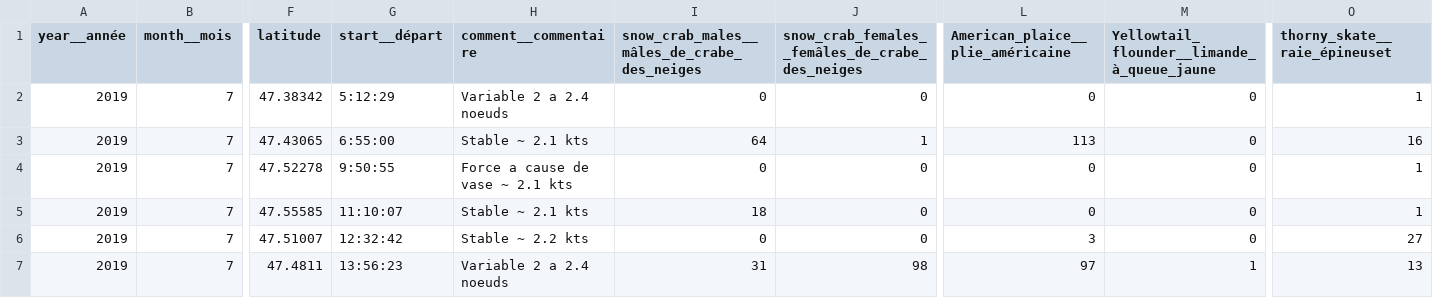
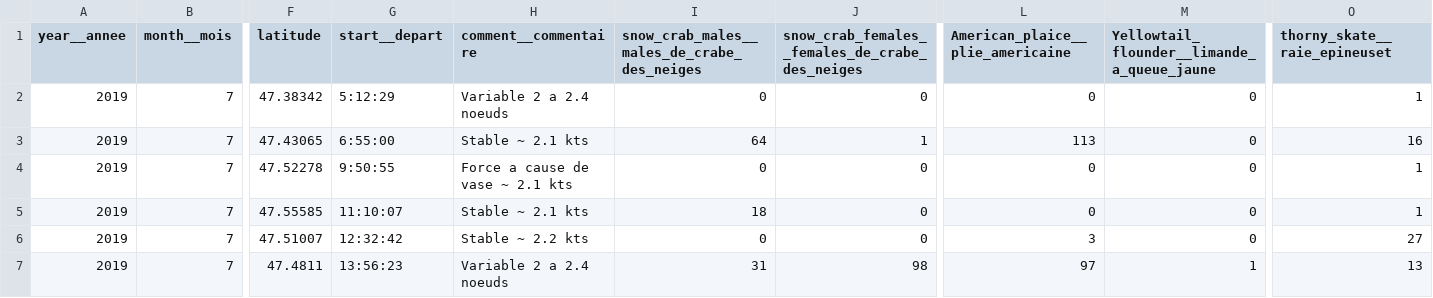
Before and after one commit to dfo-gulf-science/fgp-datasets, a CSV file: snow_crab/snow_crab_survey_2019.csv, drawn as a sheet; only a part is shown, gaps mark what is left out; the diff names each change by its address in the sheet, - before the commit and + after, or states it on an @@ line.

```diff
--- a/snow_crab/snow_crab_survey_2019.csv
+++ b/snow_crab/snow_crab_survey_2019.csv
-A1: year__année
+A1: year__annee
-G1: start__départ
+G1: start__depart
-I1: snow_crab_males__mâles_de_crabe_des_neiges
+I1: snow_crab_males__males_de_crabe_des_neiges
-J1: snow_crab_females__femâles_de_crabe_des_neiges
+J1: snow_crab_females__females_de_crabe_des_neiges
-L1: American_plaice__plie_américaine
+L1: American_plaice__plie_americaine
-M1: Yellowtail_flounder__limande_à_queue_jaune
+M1: Yellowtail_flounder__limande_a_queue_jaune
-O1: thorny_skate__raie_épineuset
+O1: thorny_skate__raie_epineuset
```
Also changed, not shown: snow_crab/data_dictionary.csv, 16 other files.
